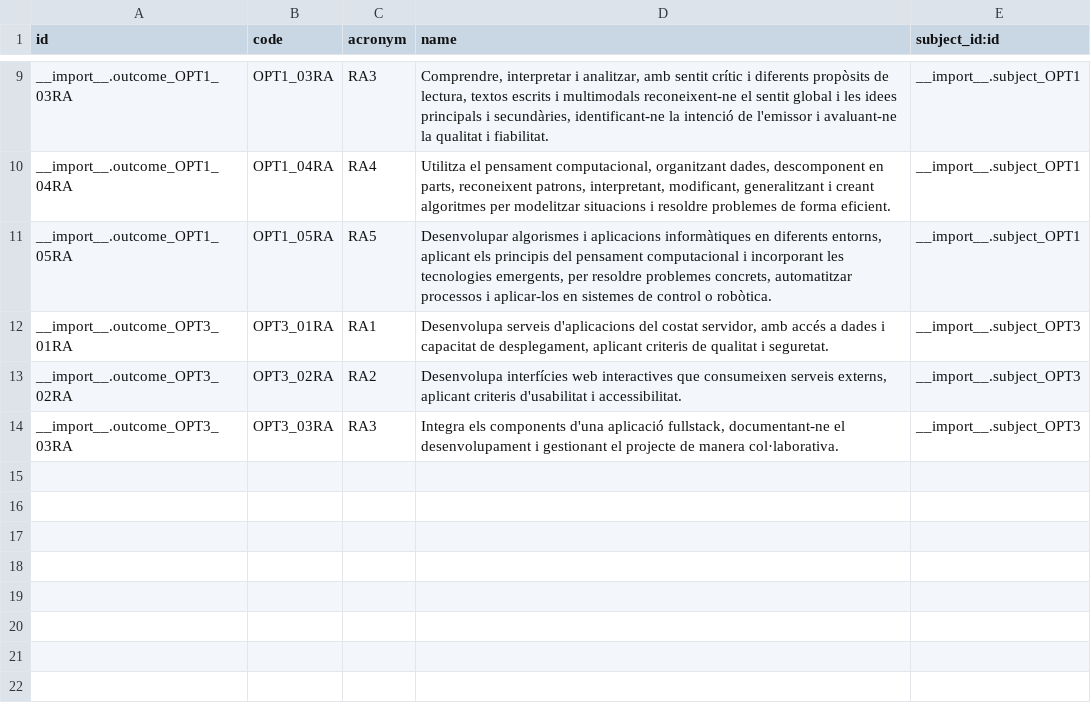
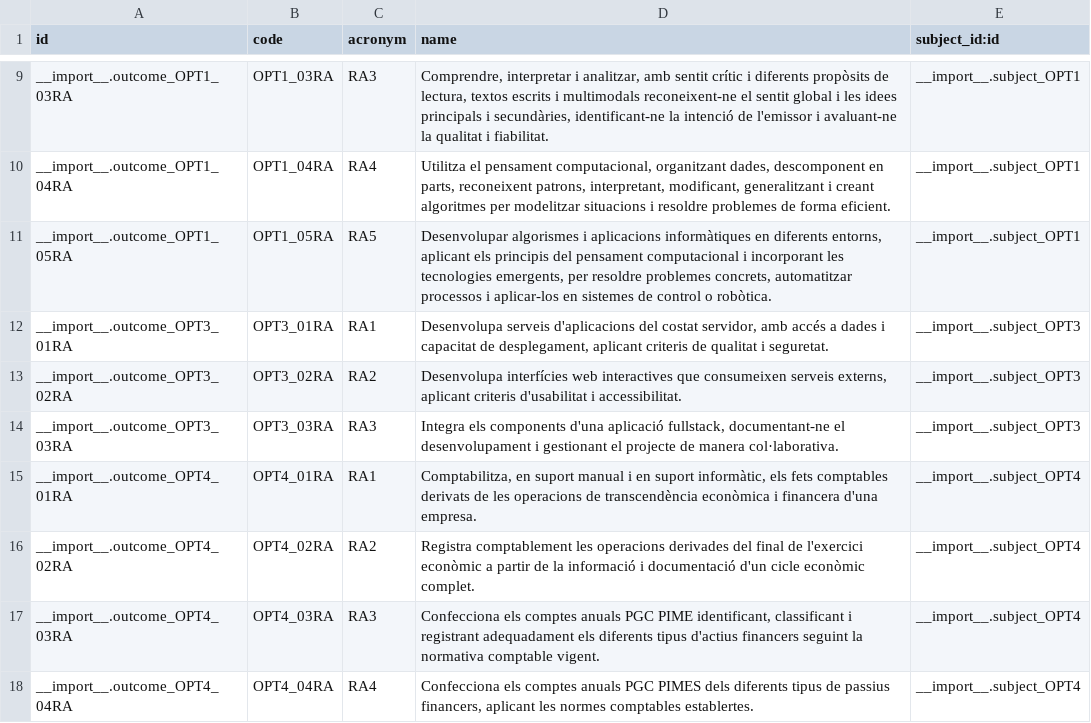
Before and after one commit to ElPuig/EMS, a CSV file: data/custom/ccff/ems.outcome.csv, drawn as a sheet; only a part is shown, gaps mark what is left out.

Commit message:
Add GA subject grading weights and accounting MPO (ems.planning)

```diff
--- a/data/custom/ccff/ems.outcome.csv
+++ b/data/custom/ccff/ems.outcome.csv
@@ -14 +14,5 @@
 "__import__.outcome_OPT3_03RA","OPT3_03RA","RA3","Integra els components d'una aplicació fullstack, documentant-ne el desenvolupament i gestionant el projecte de manera col·laborativa.","__import__.subject_OPT3"
+"__import__.outcome_OPT4_01RA","OPT4_01RA","RA1","Comptabilitza, en suport manual i en suport informàtic, els fets comptables derivats de les operacions de transcendència econòmica i financera d'una empresa.","__import__.subject_OPT4"
+"__import__.outcome_OPT4_02RA","OPT4_02RA","RA2","Registra comptablement les operacions derivades del final de l'exercici econòmic a partir de la informació i documentació d'un cicle econòmic complet.","__import__.subject_OPT4"
+"__import__.outcome_OPT4_03RA","OPT4_03RA","RA3","Confecciona els comptes anuals PGC PIME identificant, classificant i registrant adequadament els diferents tipus d'actius financers seguint la normativa comptable vigent.","__import__.subject_OPT4"
+"__import__.outcome_OPT4_04RA","OPT4_04RA","RA4","Confecciona els comptes anuals PGC PIMES dels diferents tipus de passius financers, aplicant les normes comptables establertes.","__import__.subject_OPT4"
```
Also changed, not shown: 3 other files.
